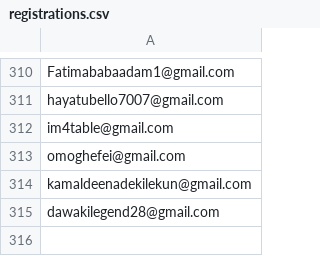
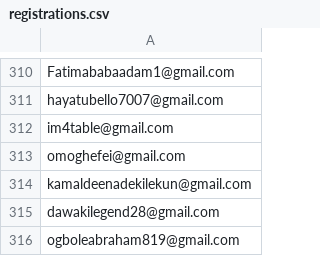
Before and after one commit to devel0x/electronero, a CSV file: ambassadors/fastapi-ambassador-leaderboard/data/registrations.csv, drawn as a sheet; only a part is shown, gaps mark what is left out.

Commit message:
checkpoint

```diff
--- a/ambassadors/fastapi-ambassador-leaderboard/data/registrations.csv
+++ b/ambassadors/fastapi-ambassador-leaderboard/data/registrations.csv
@@ -315 +315,2 @@ kamaldeenadekilekun@gmail.com
 dawakilegend28@gmail.com
+ogboleabraham819@gmail.com
```
